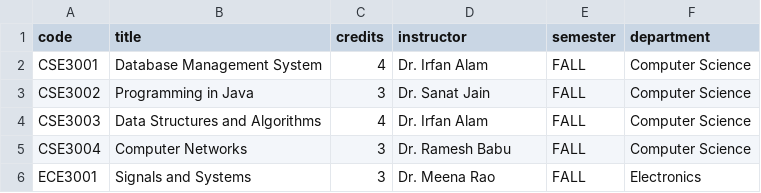
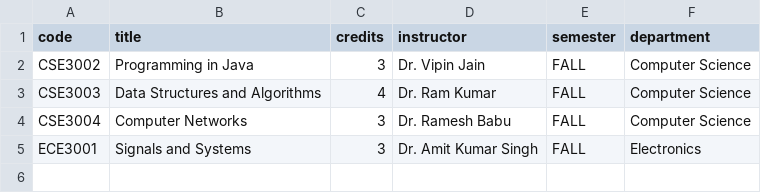
Before and after one commit to Eshaan2605/CollegeBuddy, a CSV file: sample-data/courses.csv, drawn as a sheet.

Commit message:
feat: update course data - new instructors, add CSE3004 Computer Networks, remove CSE3001

```diff
--- a/sample-data/courses.csv
+++ b/sample-data/courses.csv
@@ -1,6 +1,5 @@
 code,title,credits,instructor,semester,department
-CSE3001,Database Management System,4,Dr. Irfan Alam,FALL,Computer Science
-CSE3002,Programming in Java,3,Dr. Sanat Jain,FALL,Computer Science
-CSE3003,Data Structures and Algorithms,4,Dr. Irfan Alam,FALL,Computer Science
+CSE3002,Programming in Java,3,Dr. Vipin Jain,FALL,Computer Science
+CSE3003,Data Structures and Algorithms,4,Dr. Ram Kumar,FALL,Computer Science
 CSE3004,Computer Networks,3,Dr. Ramesh Babu,FALL,Computer Science
-ECE3001,Signals and Systems,3,Dr. Meena Rao,FALL,Electronics
+ECE3001,Signals and Systems,3,Dr. Amit Kumar Singh,FALL,Electronics
```
Also changed, not shown: 1 other file.
